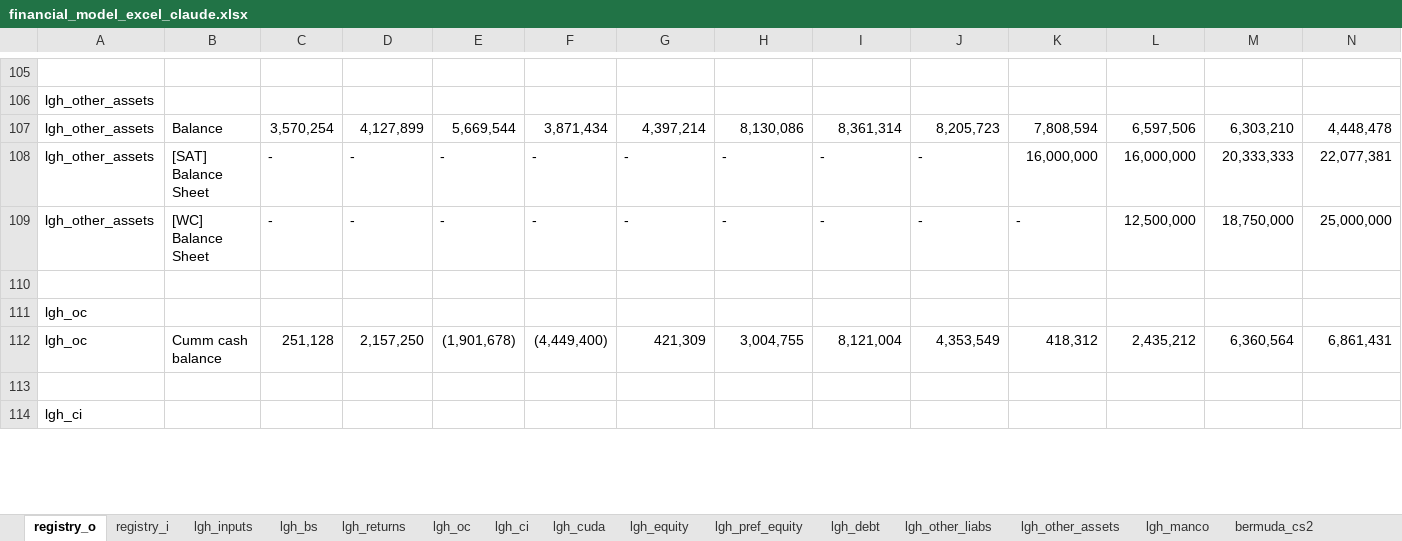
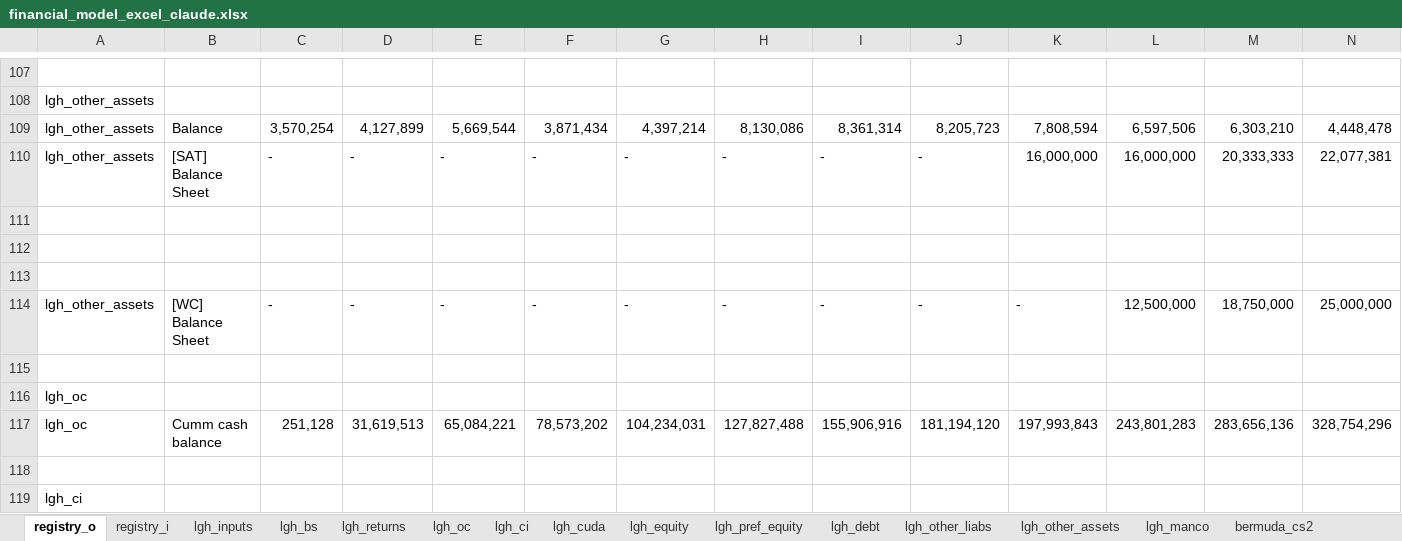
Before and after one commit to SKcoder01/lgh-financial-model, an Excel workbook: financial_model_excel_claude.xlsx, sheet registry_o, drawn as a sheet; only a part is shown, gaps mark what is left out; values as stored, in another font and other column widths than the file's, no cell formats; removed rows and columns are numbered as before the commit, all else as after; rows hold the shown columns only; the diff covers the shown part only; the diff names each change by its address in the sheet, - before the commit and + after, or states it on an @@ line.

Commit message:
1003am 5/12 before claude fixes registry referencing

```diff
--- a/financial_model_excel_claude.xlsx (sheet registry_o)
+++ b/financial_model_excel_claude.xlsx (sheet registry_o)
+row 111: (empty)
+row 112: (empty)
+row 113: (empty)
-row 112: lgh_oc | Cumm cash balance | 251,128 | 2,157,250 | (1,901,678) | (4,449,400) | 421,309 | 3,004,755 | 8,121,004 | 4,353,549 | 418,312 | 2,435,212 | 6,360,564 | 6,861,431
+row 117: lgh_oc | Cumm cash balance | 251,128 | 31,619,513 | 65,084,221 | 78,573,202 | 104,234,031 | 127,827,488 | 155,906,916 | 181,194,120 | 197,993,843 | 243,801,283 | 283,656,136 | 328,754,296
```
Also changed, not shown: 26 added rows, 6 removed rows and 9 edited cells elsewhere in this sheet, sheet registry_i, sheet lgh_pref_equity, sheet lgh_bs, sheet lgh_oc, sheet lgh_returns, sheet bermuda_cs2, 17 more sheets, cell formats, formulas that keep their value, hidden cells, 1 other file.
